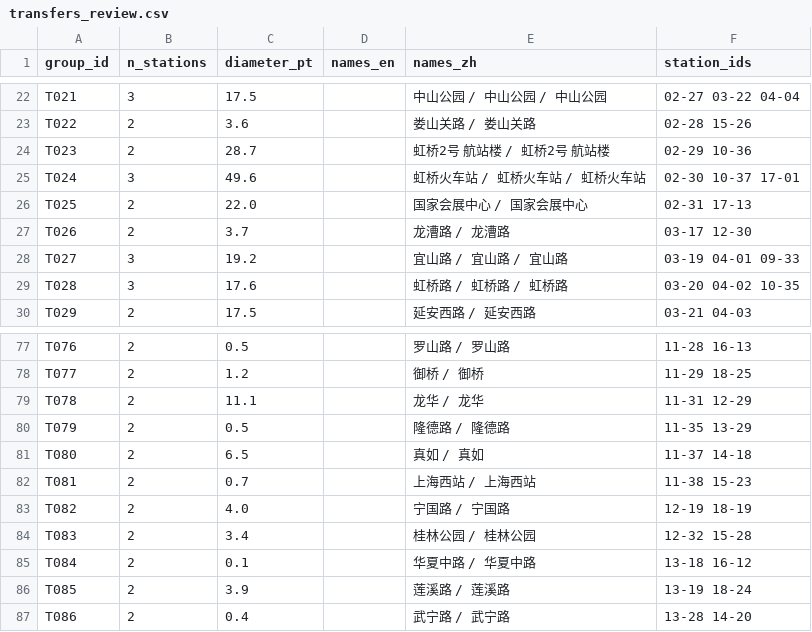
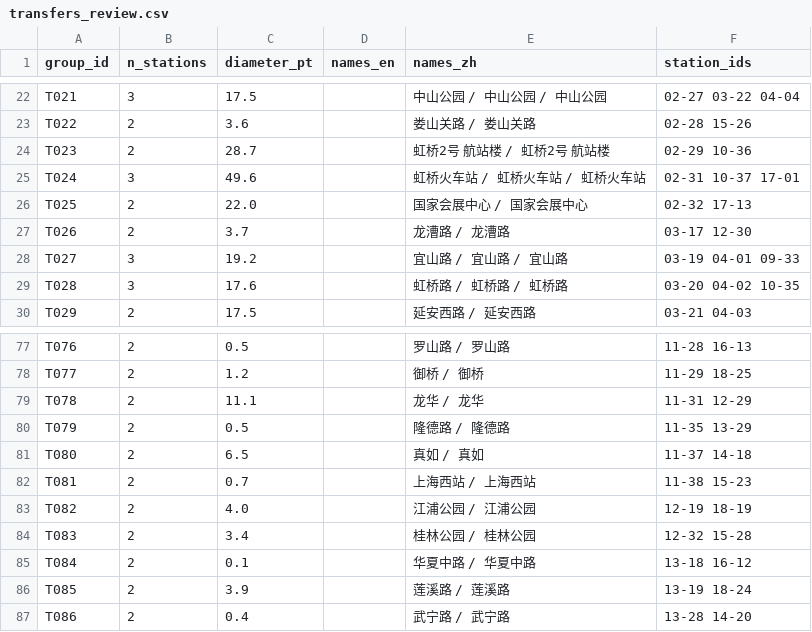
Before and after one commit to iuoqu/metromapme-vectorize, a CSV file: public/v2/transfers_review.csv, drawn as a sheet; only a part is shown, gaps mark what is left out.

```diff
--- a/public/v2/transfers_review.csv
+++ b/public/v2/transfers_review.csv
@@ -24,4 +24,4 @@ T022,2,3.6,,娄山关路 / 娄山关路,02-28 15-26
 T023,2,28.7,,虹桥2号 航站楼 / 虹桥2号 航站楼,02-29 10-36
-T024,3,49.6,,虹桥火车站 / 虹桥火车站 / 虹桥火车站,02-30 10-37 17-01
-T025,2,22.0,,国家会展中心 / 国家会展中心,02-31 17-13
+T024,3,49.6,,虹桥火车站 / 虹桥火车站 / 虹桥火车站,02-31 10-37 17-01
+T025,2,22.0,,国家会展中心 / 国家会展中心,02-32 17-13
 T026,2,3.7,,龙漕路 / 龙漕路,03-17 12-30
@@ -82,3 +82,3 @@ T080,2,6.5,,真如 / 真如,11-37 14-18
 T081,2,0.7,,上海西站 / 上海西站,11-38 15-23
-T082,2,4.0,,宁国路 / 宁国路,12-19 18-19
+T082,2,4.0,,江浦公园 / 江浦公园,12-19 18-19
 T083,2,3.4,,桂林公园 / 桂林公园,12-32 15-28
```
Also changed, not shown: 8 other files.
